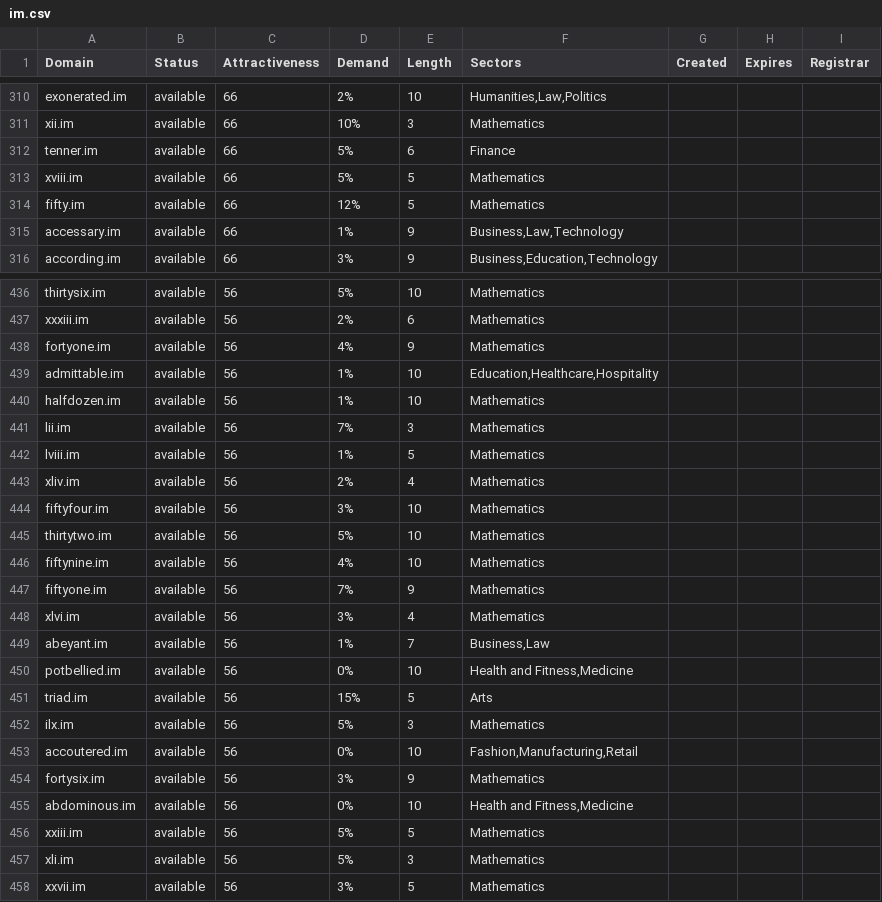
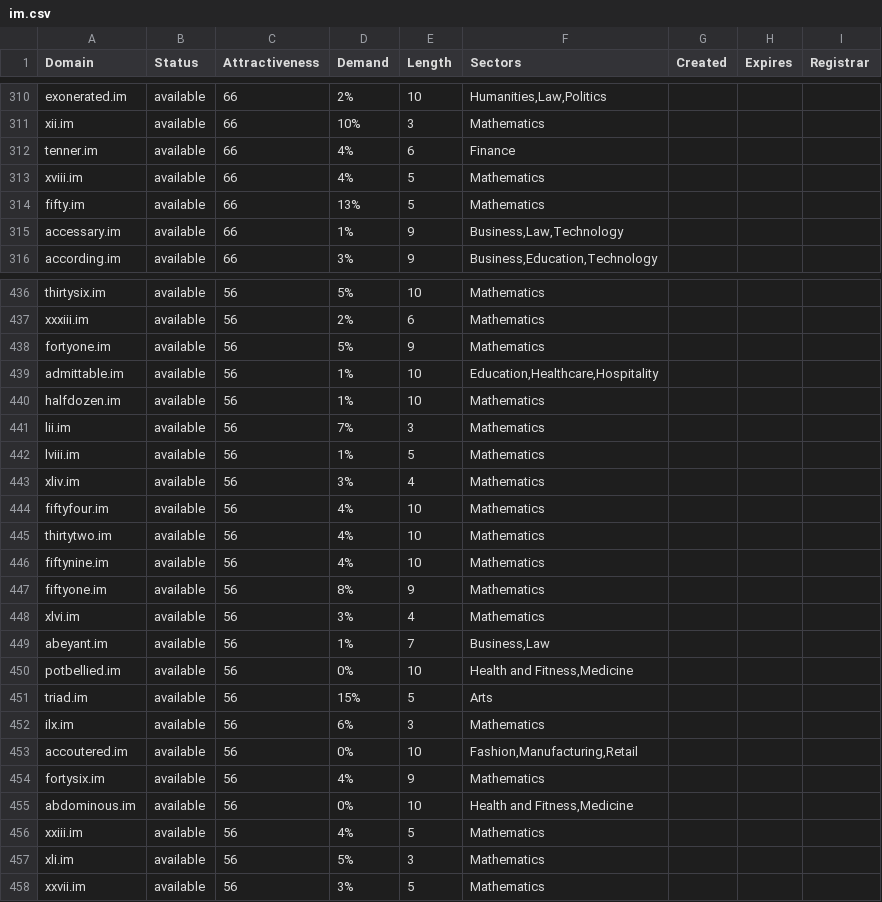
Before and after one commit to UniqueDomains/im-oneword-domains, a CSV file: im.csv, drawn as a sheet; only a part is shown, gaps mark what is left out; the diff covers the shown part only.

Commit message:
Domains update

```diff
--- a/im.csv
+++ b/im.csv
@@ -311,5 +311,5 @@ exonerated.im,available,66,2%,10,"Humanities,Law,Politics",,,
 xii.im,available,66,10%,3,Mathematics,,,
-tenner.im,available,66,5%,6,Finance,,,
-xviii.im,available,66,5%,5,Mathematics,,,
-fifty.im,available,66,12%,5,Mathematics,,,
+tenner.im,available,66,4%,6,Finance,,,
+xviii.im,available,66,4%,5,Mathematics,,,
+fifty.im,available,66,13%,5,Mathematics,,,
 accessary.im,available,66,1%,9,"Business,Law,Technology",,,
@@ -437,3 +437,3 @@ thirtysix.im,available,56,5%,10,Mathematics,,,
 xxxiii.im,available,56,2%,6,Mathematics,,,
-fortyone.im,available,56,4%,9,Mathematics,,,
+fortyone.im,available,56,5%,9,Mathematics,,,
 admittable.im,available,56,1%,10,"Education,Healthcare,Hospitality",,,
@@ -442,7 +442,7 @@ lii.im,available,56,7%,3,Mathematics,,,
 lviii.im,available,56,1%,5,Mathematics,,,
-xliv.im,available,56,2%,4,Mathematics,,,
-fiftyfour.im,available,56,3%,10,Mathematics,,,
-thirtytwo.im,available,56,5%,10,Mathematics,,,
+xliv.im,available,56,3%,4,Mathematics,,,
+fiftyfour.im,available,56,4%,10,Mathematics,,,
+thirtytwo.im,available,56,4%,10,Mathematics,,,
 fiftynine.im,available,56,4%,10,Mathematics,,,
-fiftyone.im,available,56,7%,9,Mathematics,,,
+fiftyone.im,available,56,8%,9,Mathematics,,,
 xlvi.im,available,56,3%,4,Mathematics,,,
@@ -451,7 +451,7 @@ potbellied.im,available,56,0%,10,"Health and Fitness,Medicine",,,
 triad.im,available,56,15%,5,Arts,,,
-ilx.im,available,56,5%,3,Mathematics,,,
+ilx.im,available,56,6%,3,Mathematics,,,
 accoutered.im,available,56,0%,10,"Fashion,Manufacturing,Retail",,,
-fortysix.im,available,56,3%,9,Mathematics,,,
+fortysix.im,available,56,4%,9,Mathematics,,,
 abdominous.im,available,56,0%,10,"Health and Fitness,Medicine",,,
-xxiii.im,available,56,5%,5,Mathematics,,,
+xxiii.im,available,56,4%,5,Mathematics,,,
 xli.im,available,56,5%,3,Mathematics,,,
```
Also changed, not shown: 51 edited cells elsewhere in this file, 2 other files.
